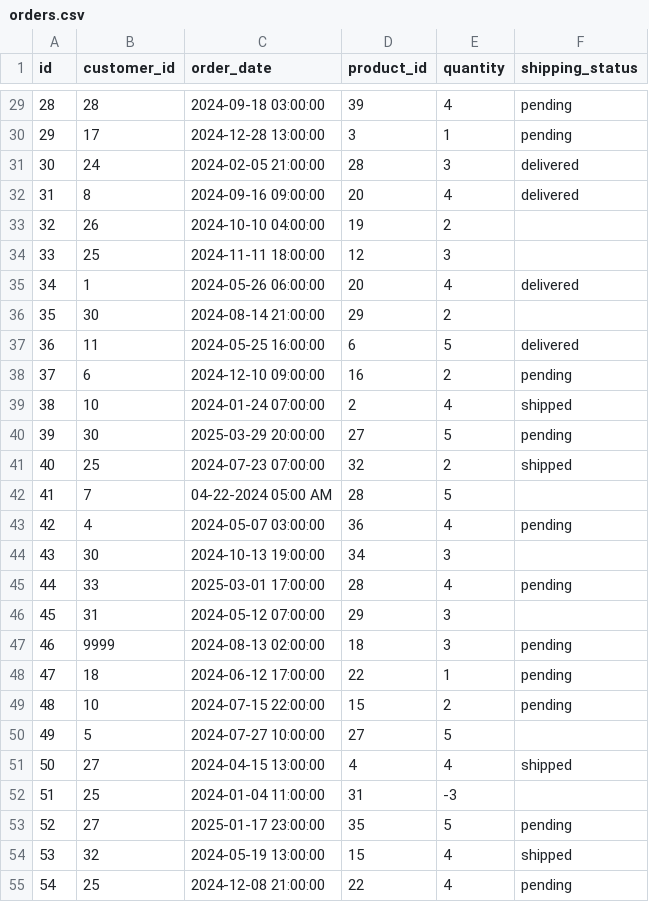
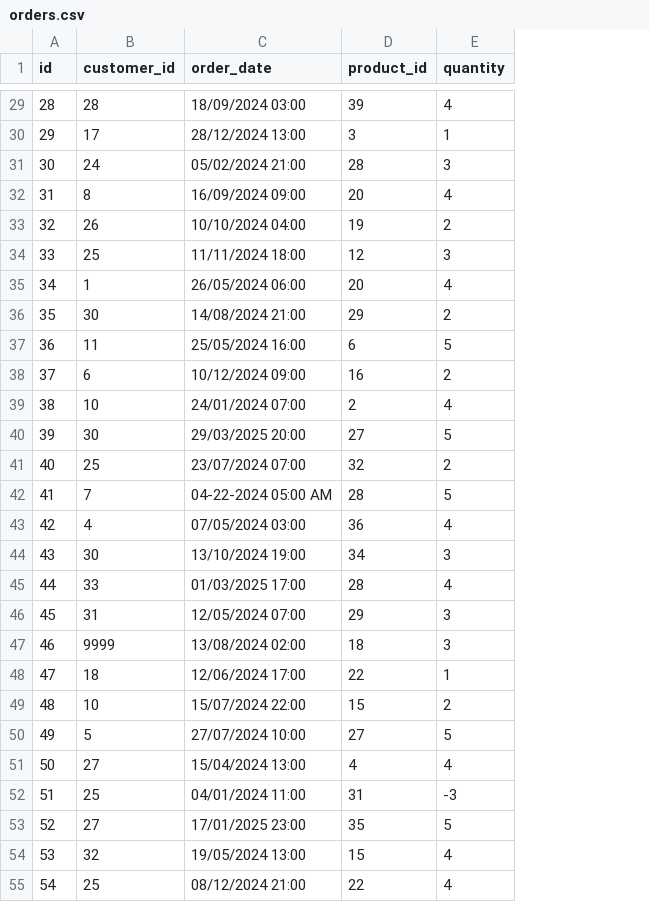
Before and after one commit to testing-user-prog/PITB-Internship-work, a CSV file: dataset/orders.csv, drawn as a sheet; only a part is shown, gaps mark what is left out; the diff covers the shown part only; the diff names each change by its address in the sheet, - before the commit and + after, or states it on an @@ line.

Commit message:
Populated orders table and also standaried the orderdates before

```diff
--- a/dataset/orders.csv
+++ b/dataset/orders.csv
-column F (shipping_status), rows 29-55: pending | pending | delivered | delivered |  |  | delivered |  | delivered | pending | shipped | pending | shipped |  | pending |  | pending |  | pending | pending | pending |  | shipped |  | pending | shipped | pending
-C29 (order_date): 2024-09-18 03:00:00
+C29 (order_date): 18/09/2024 03:00
-C30 (order_date): 2024-12-28 13:00:00
+C30 (order_date): 28/12/2024 13:00
-C31 (order_date): 2024-02-05 21:00:00
+C31 (order_date): 05/02/2024 21:00
-C32 (order_date): 2024-09-16 09:00:00
+C32 (order_date): 16/09/2024 09:00
-C33 (order_date): 2024-10-10 04:00:00
+C33 (order_date): 10/10/2024 04:00
-C34 (order_date): 2024-11-11 18:00:00
+C34 (order_date): 11/11/2024 18:00
-C35 (order_date): 2024-05-26 06:00:00
+C35 (order_date): 26/05/2024 06:00
-C36 (order_date): 2024-08-14 21:00:00
+C36 (order_date): 14/08/2024 21:00
-C37 (order_date): 2024-05-25 16:00:00
+C37 (order_date): 25/05/2024 16:00
-C38 (order_date): 2024-12-10 09:00:00
+C38 (order_date): 10/12/2024 09:00
-C39 (order_date): 2024-01-24 07:00:00
+C39 (order_date): 24/01/2024 07:00
-C40 (order_date): 2025-03-29 20:00:00
+C40 (order_date): 29/03/2025 20:00
-C41 (order_date): 2024-07-23 07:00:00
+C41 (order_date): 23/07/2024 07:00
-C43 (order_date): 2024-05-07 03:00:00
+C43 (order_date): 07/05/2024 03:00
-C44 (order_date): 2024-10-13 19:00:00
+C44 (order_date): 13/10/2024 19:00
-C45 (order_date): 2025-03-01 17:00:00
+C45 (order_date): 01/03/2025 17:00
-C46 (order_date): 2024-05-12 07:00:00
+C46 (order_date): 12/05/2024 07:00
-C47 (order_date): 2024-08-13 02:00:00
+C47 (order_date): 13/08/2024 02:00
-C48 (order_date): 2024-06-12 17:00:00
+C48 (order_date): 12/06/2024 17:00
-C49 (order_date): 2024-07-15 22:00:00
+C49 (order_date): 15/07/2024 22:00
-C50 (order_date): 2024-07-27 10:00:00
+C50 (order_date): 27/07/2024 10:00
-C51 (order_date): 2024-04-15 13:00:00
+C51 (order_date): 15/04/2024 13:00
-C52 (order_date): 2024-01-04 11:00:00
+C52 (order_date): 04/01/2024 11:00
-C53 (order_date): 2025-01-17 23:00:00
+C53 (order_date): 17/01/2025 23:00
-C54 (order_date): 2024-05-19 13:00:00
+C54 (order_date): 19/05/2024 13:00
-C55 (order_date): 2024-12-08 21:00:00
+C55 (order_date): 08/12/2024 21:00
```
Also changed, not shown: 33 edited cells elsewhere in this file, 3 other files.
